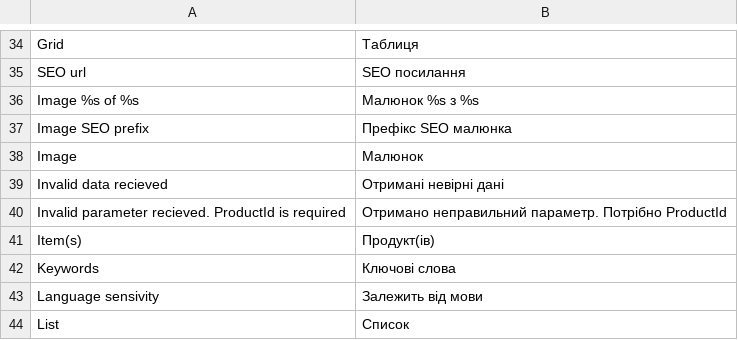
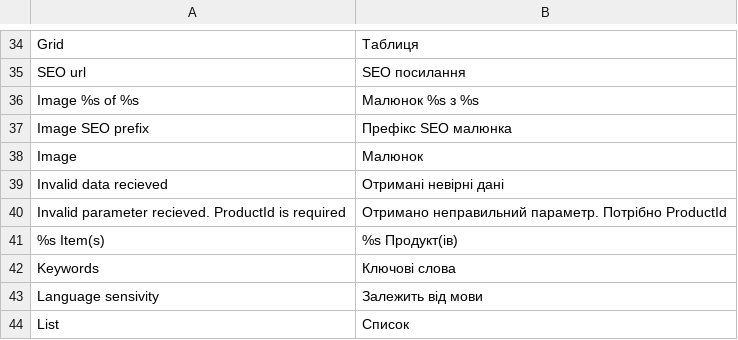
Before and after one commit to axis/axiscommerce, a CSV file: app/locale/uk_UA/Axis_Catalog.csv, drawn as a sheet; only a part is shown, gaps mark what is left out.

Commit message:
Update app/locale/uk_UA/Axis_Catalog.csv

```diff
--- a/app/locale/uk_UA/Axis_Catalog.csv
+++ b/app/locale/uk_UA/Axis_Catalog.csv
@@ -40,3 +40,3 @@
 "Invalid parameter recieved. ProductId is required","Отримано неправильний параметр. Потрібно ProductId"
-"Item(s)","Продукт(ів)"
+"%s Item(s)","%s Продукт(ів)"
 "Keywords","Ключові слова"
```
